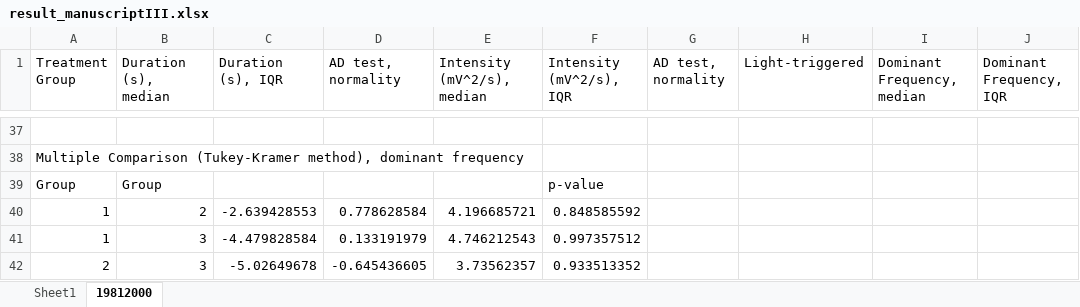
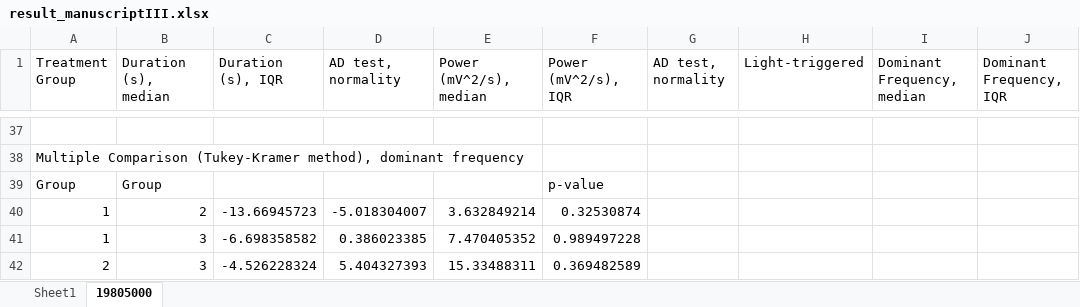
Before and after one commit to Valiantelab/ChangValiante2018, an Excel workbook: result_manuscriptIII.xlsx, sheet 19805000, drawn as a sheet; only a part is shown, gaps mark what is left out; values as stored, in another font and other column widths than the file's, no borders; the diff covers the shown part only; the diff names each change by its address in the sheet, - before the commit and + after, or states it on an @@ line.

```diff
--- a/result_manuscriptIII.xlsx (sheet 19805000)
+++ b/result_manuscriptIII.xlsx (sheet 19805000)
-sheet tab: 19812000
+sheet tab: 19805000
-E1: Intensity (mV^2/s), median
+E1: Power (mV^2/s), median
-F1: Intensity (mV^2/s), IQR
+F1: Power (mV^2/s), IQR
-C40 (Duration (s), IQR): -2.639428553
+C40 (Duration (s), IQR): -13.66945723
-D40 (AD test, normality): 0.778628584
+D40 (AD test, normality): -5.018304007
-E40 (Power (mV^2/s), median): 4.196685721
+E40 (Power (mV^2/s), median): 3.632849214
-F40 (Power (mV^2/s), IQR): 0.848585592
+F40 (Power (mV^2/s), IQR): 0.32530874
-C41 (Duration (s), IQR): -4.479828584
+C41 (Duration (s), IQR): -6.698358582
-D41 (AD test, normality): 0.133191979
+D41 (AD test, normality): 0.386023385
-E41 (Power (mV^2/s), median): 4.746212543
+E41 (Power (mV^2/s), median): 7.470405352
-F41 (Power (mV^2/s), IQR): 0.997357512
+F41 (Power (mV^2/s), IQR): 0.989497228
-C42 (Duration (s), IQR): -5.02649678
+C42 (Duration (s), IQR): -4.526228324
-D42 (AD test, normality): -0.645436605
+D42 (AD test, normality): 5.404327393
-E42 (Power (mV^2/s), median): 3.73562357
+E42 (Power (mV^2/s), median): 15.33488311
-F42 (Power (mV^2/s), IQR): 0.933513352
+F42 (Power (mV^2/s), IQR): 0.369482589
```
Also changed, not shown: 7 added rows, 7 removed rows and 44 edited cells elsewhere in this sheet, 9 other files.
